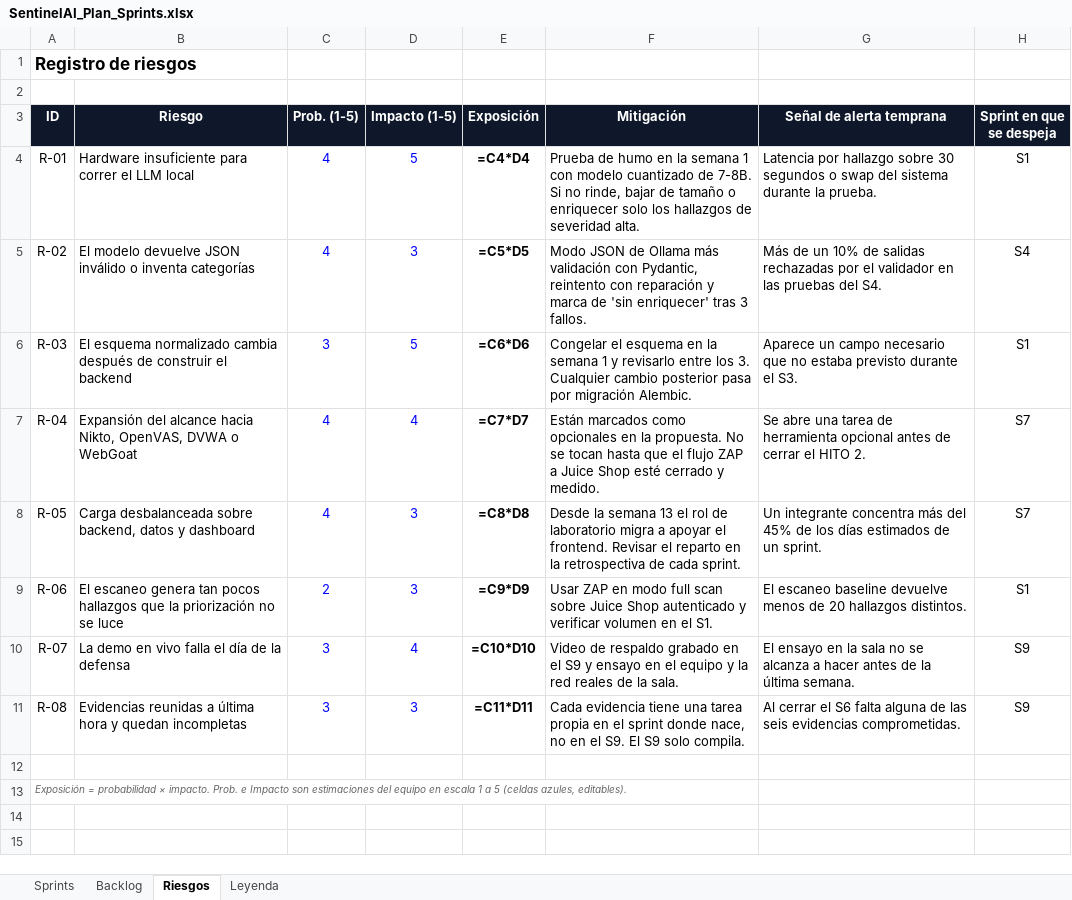
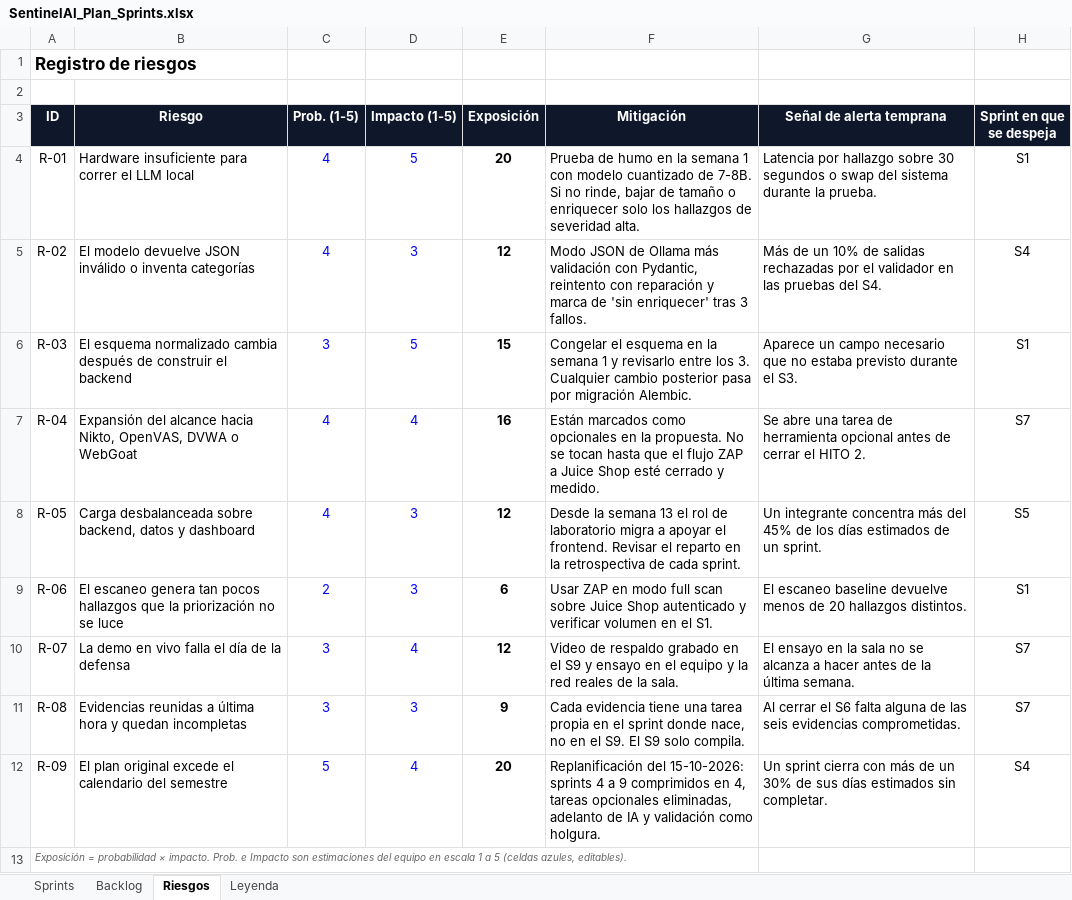
Before and after one commit to monkedevluxo/capstone, an Excel workbook: docs/SentinelAI_Plan_Sprints.xlsx, sheet Riesgos, drawn as a sheet; values as stored, in another font and other column widths than the file's, no borders; formulas without a stored value are shown as written; the diff names each change by its address in the sheet, - before the commit and + after, or states it on an @@ line.

Commit message:
docs: planilla de 7 sprints al 19-11 y autoevaluacion 2.2 de Luciano

```diff
--- a/docs/SentinelAI_Plan_Sprints.xlsx (sheet Riesgos)
+++ b/docs/SentinelAI_Plan_Sprints.xlsx (sheet Riesgos)
-E4 (Exposición): =C4*D4
+E4 (Exposición): 20
-E5 (Exposición): =C5*D5
+E5 (Exposición): 12
-E6 (Exposición): =C6*D6
+E6 (Exposición): 15
-E7 (Exposición): =C7*D7
+E7 (Exposición): 16
-E8 (Exposición): =C8*D8
+E8 (Exposición): 12
-H8 (Sprint en que se despeja): S7
+H8 (Sprint en que se despeja): S5
-E9 (Exposición): =C9*D9
+E9 (Exposición): 6
-E10 (Exposición): =C10*D10
+E10 (Exposición): 12
-H10:H11 (Sprint en que se despeja): S9
+H10:H11 (Sprint en que se despeja): S7
-E11 (Exposición): =C11*D11
+E11 (Exposición): 9
-row 12: (empty)
+row 12: R-09 | El plan original excede el calendario del semestre | 5 | 4 | 20 | Replanificación del 15-10-2026: sprints 4 a 9 comprimidos en 4, tareas opcionales eliminadas, adelanto de IA y validación como holgura. | Un sprint cierra con más de un 30% de sus días estimados sin completar. | S4
```
Also changed, not shown: sheet Backlog, sheet Sprints, sheet Leyenda, 1 other file.
